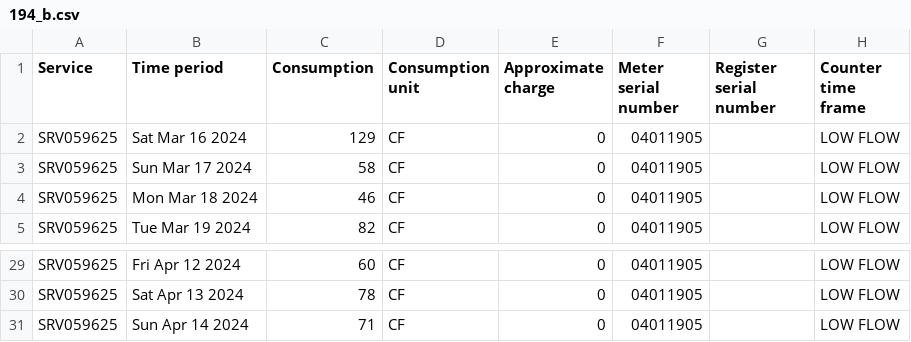
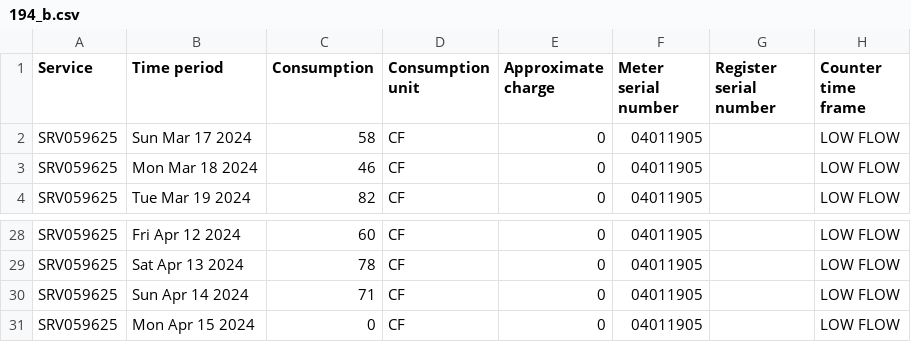
Before and after one commit to waterusage/datagopm, a CSV file: 194_b.csv, drawn as a sheet; only a part is shown, gaps mark what is left out; removed rows and columns are numbered as before the commit, all else as after; the diff names each change by its address in the sheet, - before the commit and + after, or states it on an @@ line.

```diff
--- a/194_b.csv
+++ b/194_b.csv
-row 2: SRV059625 | Sat Mar 16 2024 | 129 | CF | 0 | 04011905 |  | LOW FLOW
+row 31: SRV059625 | Mon Apr 15 2024 | 0 | CF | 0 | 04011905 |  | LOW FLOW
```
Also changed, not shown: 27_f.csv, 27_k.csv, 17 other files.
